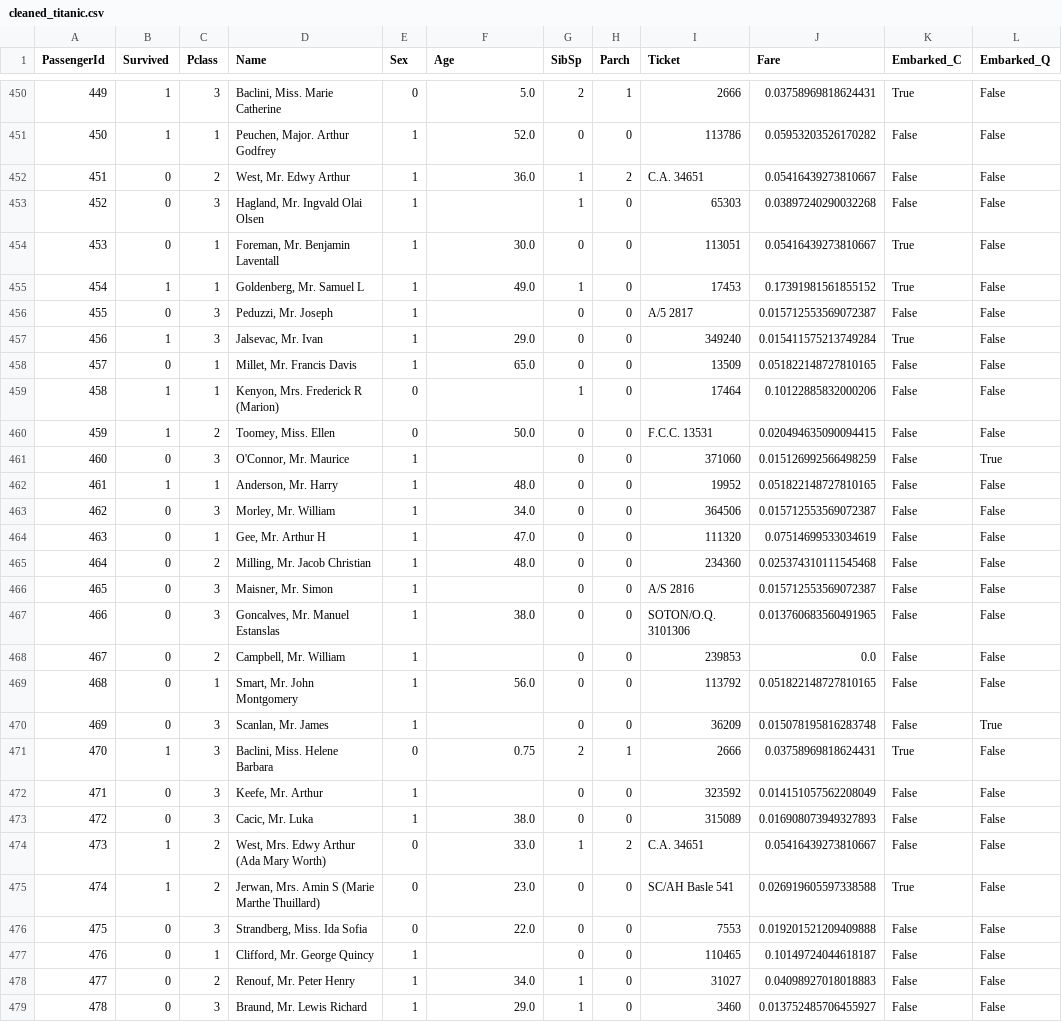
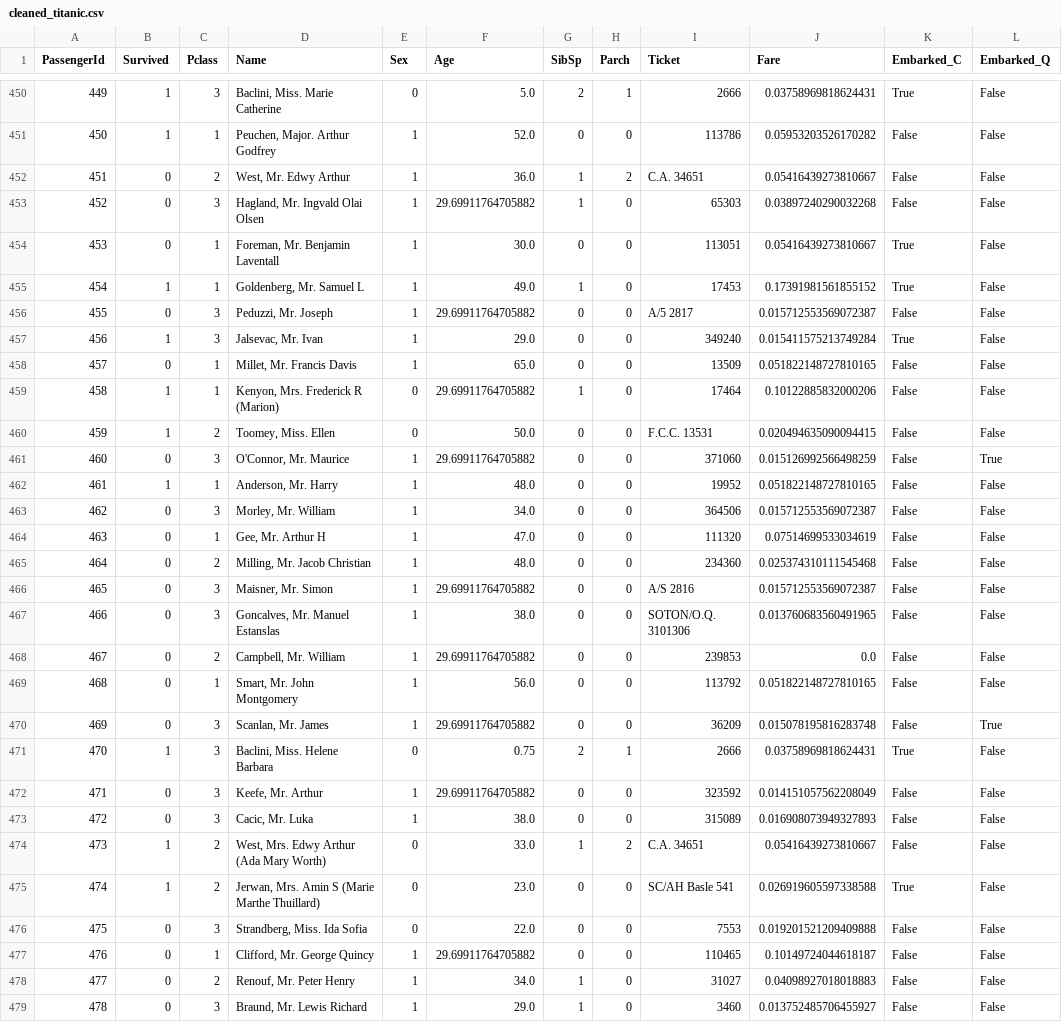
Before and after one commit to nikitabansode05/Data-Science-and-Big-Data-Analysis, a CSV file: Practical1/cleaned_titanic.csv, drawn as a sheet; only a part is shown, gaps mark what is left out; the diff covers the shown part only; the diff names each change by its address in the sheet, - before the commit and + after, or states it on an @@ line.

```diff
--- a/Practical1/cleaned_titanic.csv
+++ b/Practical1/cleaned_titanic.csv
-F453 (Age): (empty)
+F453 (Age): 29.69911764705882
-F456 (Age): (empty)
+F456 (Age): 29.69911764705882
-F459 (Age): (empty)
+F459 (Age): 29.69911764705882
-F461 (Age): (empty)
+F461 (Age): 29.69911764705882
-F466 (Age): (empty)
+F466 (Age): 29.69911764705882
-F468 (Age): (empty)
+F468 (Age): 29.69911764705882
-F470 (Age): (empty)
+F470 (Age): 29.69911764705882
-F472 (Age): (empty)
+F472 (Age): 29.69911764705882
-F477 (Age): (empty)
+F477 (Age): 29.69911764705882
```
Also changed, not shown: 170 edited cells elsewhere in this file, 9 other files.
